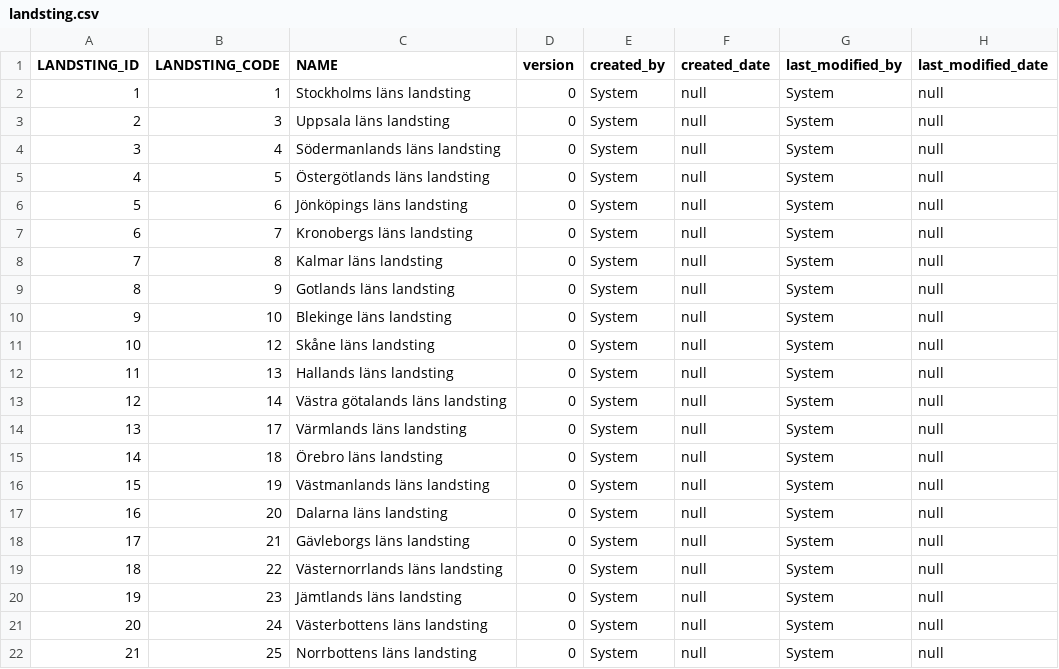
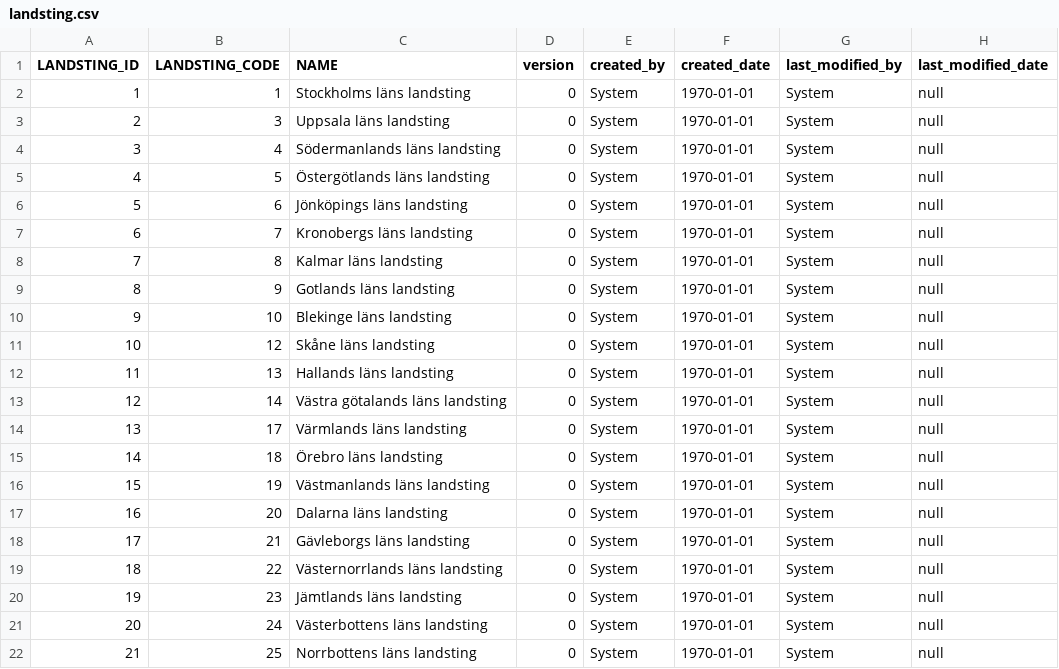
Before and after one commit to rasheedamir/fmu, a CSV file: src/main/resources/config/liquibase/landsting.csv, drawn as a sheet.

```diff
--- a/src/main/resources/config/liquibase/landsting.csv
+++ b/src/main/resources/config/liquibase/landsting.csv
@@ -1,22 +1,22 @@
 LANDSTING_ID;LANDSTING_CODE;NAME;version;created_by;created_date;last_modified_by;last_modified_date
-1;1;Stockholms läns landsting;0;System;null;System;null
-2;3;Uppsala läns landsting;0;System;null;System;null
-3;4;Södermanlands läns landsting;0;System;null;System;null
-4;5;Östergötlands läns landsting;0;System;null;System;null
-5;6;Jönköpings läns landsting;0;System;null;System;null
-6;7;Kronobergs läns landsting;0;System;null;System;null
-7;8;Kalmar läns landsting;0;System;null;System;null
-8;9;Gotlands läns landsting;0;System;null;System;null
-9;10;Blekinge läns landsting;0;System;null;System;null
-10;12;Skåne läns landsting;0;System;null;System;null
-11;13;Hallands läns landsting;0;System;null;System;null
-12;14;Västra götalands läns landsting;0;System;null;System;null
-13;17;Värmlands läns landsting;0;System;null;System;null
-14;18;Örebro läns landsting;0;System;null;System;null
-15;19;Västmanlands läns landsting;0;System;null;System;null
-16;20;Dalarna läns landsting;0;System;null;System;null
-17;21;Gävleborgs läns landsting;0;System;null;System;null
-18;22;Västernorrlands läns landsting;0;System;null;System;null
-19;23;Jämtlands läns landsting;0;System;null;System;null
-20;24;Västerbottens läns landsting;0;System;null;System;null
-21;25;Norrbottens läns landsting;0;System;null;System;null
+1;1;Stockholms läns landsting;0;System;1970-01-01;System;null
+2;3;Uppsala läns landsting;0;System;1970-01-01;System;null
+3;4;Södermanlands läns landsting;0;System;1970-01-01;System;null
+4;5;Östergötlands läns landsting;0;System;1970-01-01;System;null
+5;6;Jönköpings läns landsting;0;System;1970-01-01;System;null
+6;7;Kronobergs läns landsting;0;System;1970-01-01;System;null
+7;8;Kalmar läns landsting;0;System;1970-01-01;System;null
+8;9;Gotlands läns landsting;0;System;1970-01-01;System;null
+9;10;Blekinge läns landsting;0;System;1970-01-01;System;null
+10;12;Skåne läns landsting;0;System;1970-01-01;System;null
+11;13;Hallands läns landsting;0;System;1970-01-01;System;null
+12;14;Västra götalands läns landsting;0;System;1970-01-01;System;null
+13;17;Värmlands läns landsting;0;System;1970-01-01;System;null
+14;18;Örebro läns landsting;0;System;1970-01-01;System;null
+15;19;Västmanlands läns landsting;0;System;1970-01-01;System;null
+16;20;Dalarna läns landsting;0;System;1970-01-01;System;null
+17;21;Gävleborgs läns landsting;0;System;1970-01-01;System;null
+18;22;Västernorrlands läns landsting;0;System;1970-01-01;System;null
+19;23;Jämtlands läns landsting;0;System;1970-01-01;System;null
+20;24;Västerbottens läns landsting;0;System;1970-01-01;System;null
+21;25;Norrbottens läns landsting;0;System;1970-01-01;System;null
```
Also changed, not shown: 5 other files.
